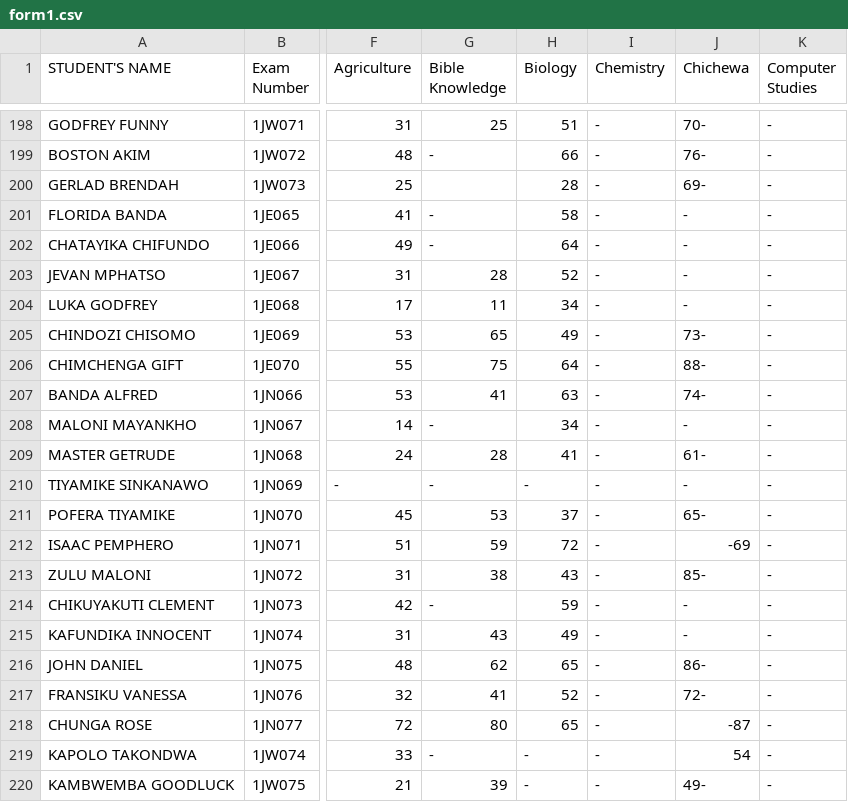
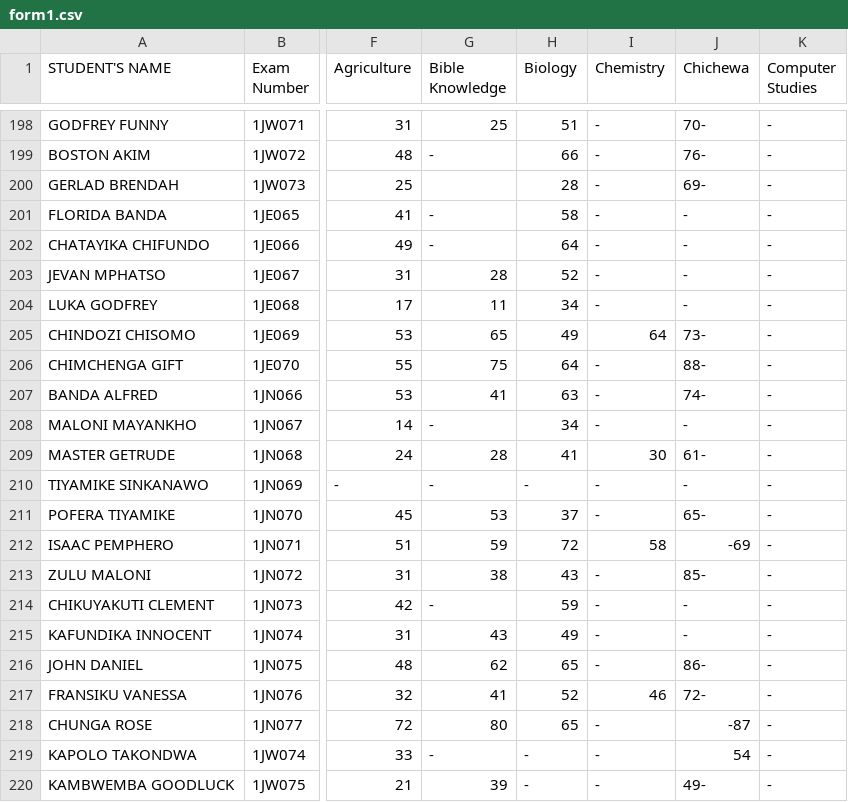
Before and after one commit to enitac/n, a CSV file: form1.csv, drawn as a sheet; only a part is shown, gaps mark what is left out; the diff covers the shown part only; the diff names each change by its address in the sheet, - before the commit and + after, or states it on an @@ line.

Commit message:
Update: form1 - Chemistry (2026-04-22, 8:38:16 a.m.)

```diff
--- a/form1.csv
+++ b/form1.csv
-I205 (Chemistry): -
+I205 (Chemistry): 64
-I209 (Chemistry): -
+I209 (Chemistry): 30
-I212 (Chemistry): -
+I212 (Chemistry): 58
-I217 (Chemistry): -
+I217 (Chemistry): 46
```
Also changed, not shown: 10 edited cells elsewhere in this file.
